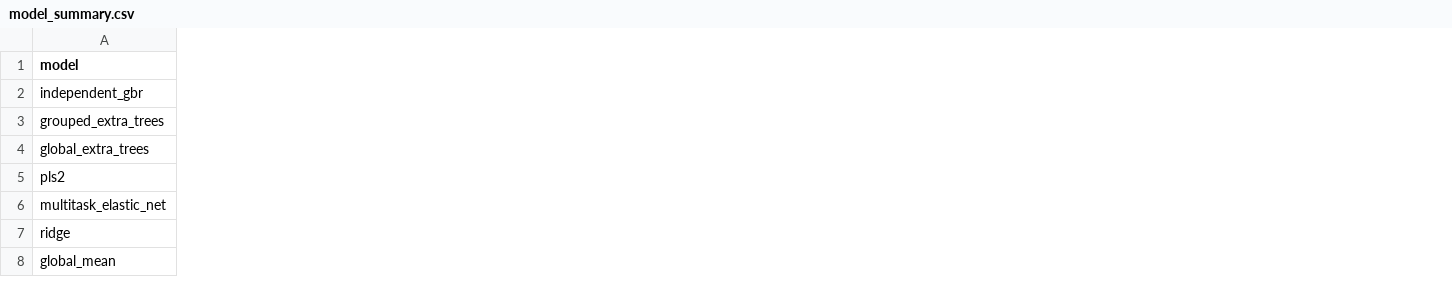
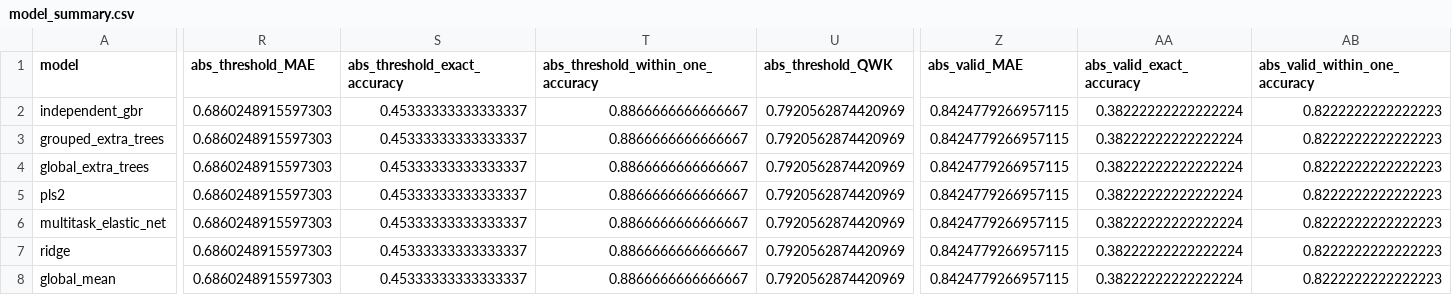
Before and after one commit to Malodys/matho-rtri-mind-2026, a CSV file: data/processed/q1_final/model_summary.csv, drawn as a sheet; only a part is shown, gaps mark what is left out; the diff covers the shown part only; the diff names each change by its address in the sheet, - before the commit and + after, or states it on an @@ line.

```diff
--- a/data/processed/q1_final/model_summary.csv
+++ b/data/processed/q1_final/model_summary.csv
+column R (abs_threshold_MAE), rows 2-8: all 0.6860248915597303
+column S (abs_threshold_exact_accuracy), rows 2-8: all 0.45333333333333337
+column T, rows 1-8: abs_threshold_within_one_accuracy | 0.8866666666666667 | 0.8866666666666667 | 0.8866666666666667 | 0.8866666666666667 | 0.8866666666666667 | 0.8866666666666667 | 0.8866666666666667
+column U (abs_threshold_QWK), rows 2-8: all 0.7920562874420969
+column Z (abs_valid_MAE), rows 2-8: all 0.8424779266957115
+column AA (abs_valid_exact_accuracy), rows 2-8: all 0.38222222222222224
+column AB (abs_valid_within_one_accuracy), rows 2-8: all 0.8222222222222223
```
Also changed, not shown: 5 added columns and 4 edited cells elsewhere in this file, 28 other files.
